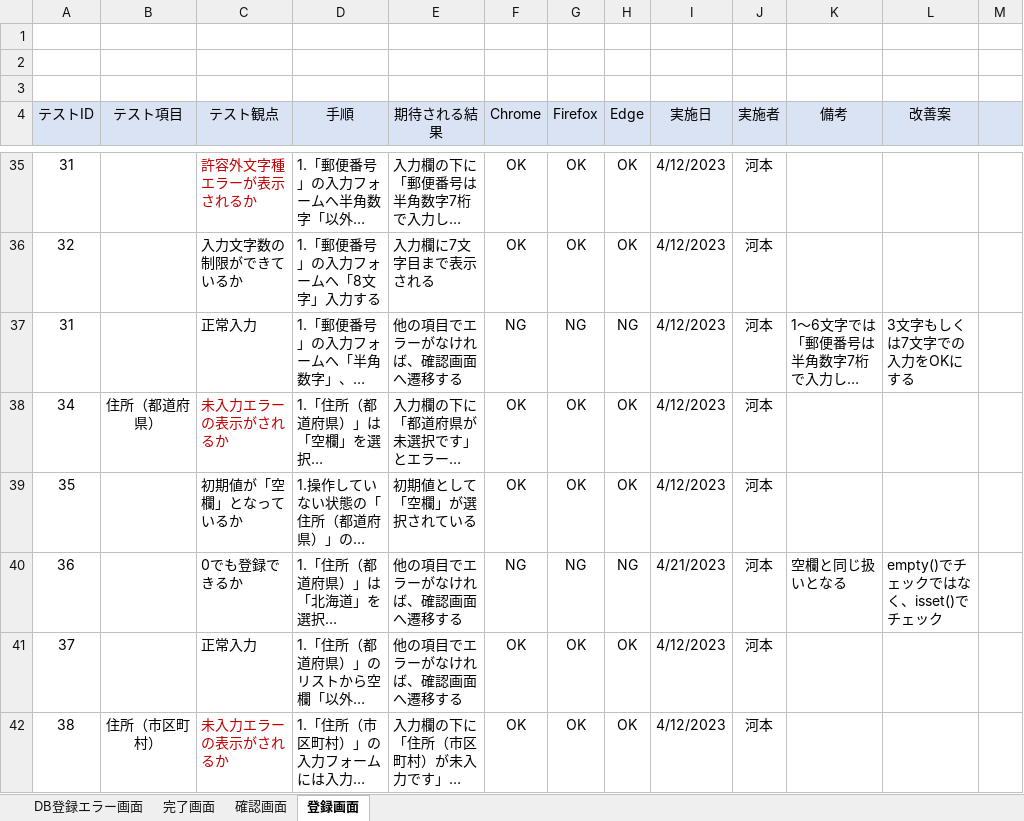
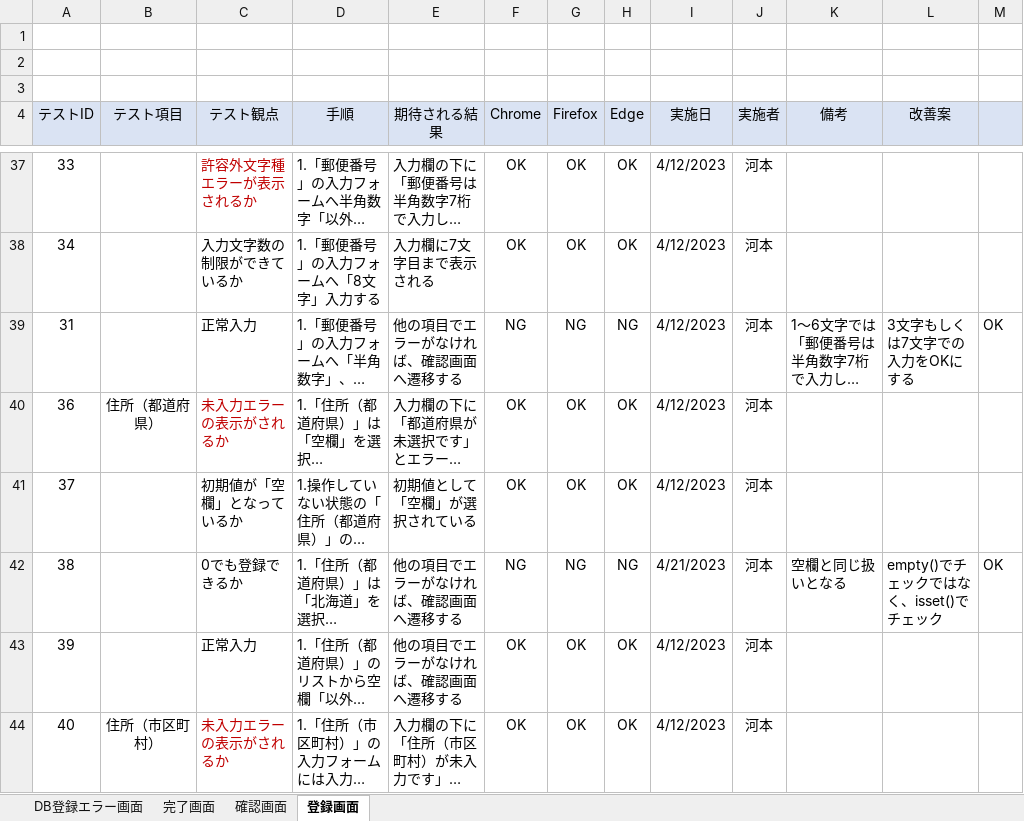
Before and after one commit to keita-komoto/programming, an Excel workbook: test_case/unit-test-case.xlsx, sheet 登録画面, drawn as a sheet; only a part is shown, gaps mark what is left out; long unchanged cells end in …; values as stored, in another font and other column widths than the file's, no borders; addresses are those after the commit; the diff covers the shown part only; the diff names each change by its address in the sheet, - before the commit and + after, or states it on an @@ line.

```diff
--- a/test_case/unit-test-case.xlsx (sheet 登録画面)
+++ b/test_case/unit-test-case.xlsx (sheet 登録画面)
@@ column A (テストID) renumbered from row 18 down @@
-M39: (empty)
+M39: OK
-M42: (empty)
+M42: OK
```
Also changed, not shown: 2 added rows and 14 edited cells elsewhere in this sheet, test_case/integration-test-case.xlsx, 1 other file.
